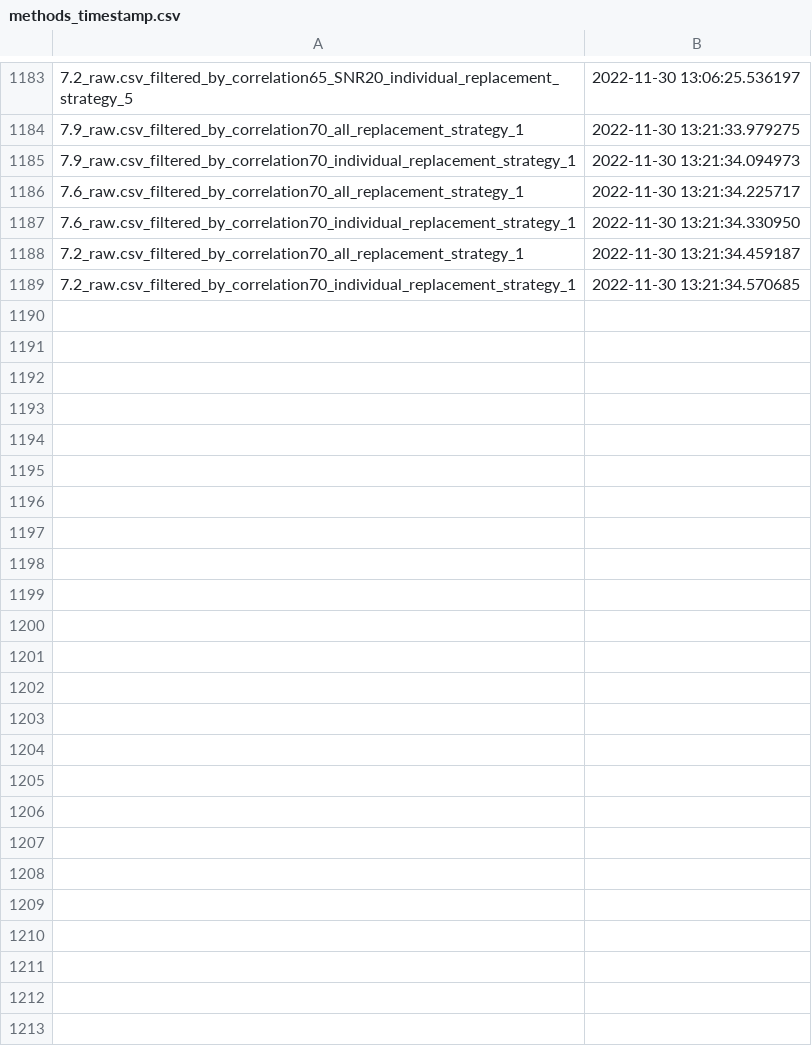
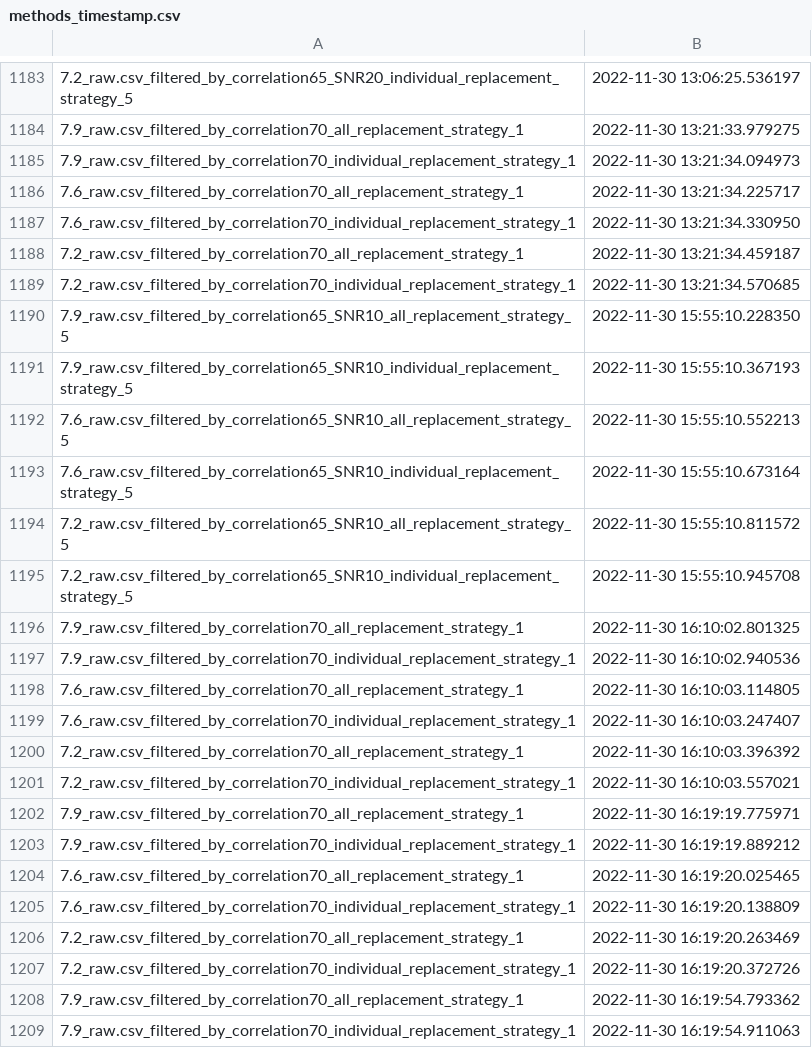
Before and after one commit to abhinavmishra2901/2001MM01_2022, a CSV file: proj3/methods_timestamp.csv, drawn as a sheet; only a part is shown, gaps mark what is left out; the diff covers the shown part only; the diff names each change by its address in the sheet, - before the commit and + after, or states it on an @@ line.

Commit message:
proj3 completed and demo presented

```diff
--- a/proj3/methods_timestamp.csv
+++ b/proj3/methods_timestamp.csv
+row 1190: 7.9_raw.csv_filtered_by_correlation65_SNR10_all_replacement_strategy_5 | 2022-11-30 15:55:10.228350
+row 1191: 7.9_raw.csv_filtered_by_correlation65_SNR10_individual_replacement_strategy_5 | 2022-11-30 15:55:10.367193
+row 1192: 7.6_raw.csv_filtered_by_correlation65_SNR10_all_replacement_strategy_5 | 2022-11-30 15:55:10.552213
+row 1193: 7.6_raw.csv_filtered_by_correlation65_SNR10_individual_replacement_strategy_5 | 2022-11-30 15:55:10.673164
+row 1194: 7.2_raw.csv_filtered_by_correlation65_SNR10_all_replacement_strategy_5 | 2022-11-30 15:55:10.811572
+row 1195: 7.2_raw.csv_filtered_by_correlation65_SNR10_individual_replacement_strategy_5 | 2022-11-30 15:55:10.945708
+row 1196: 7.9_raw.csv_filtered_by_correlation70_all_replacement_strategy_1 | 2022-11-30 16:10:02.801325
+row 1197: 7.9_raw.csv_filtered_by_correlation70_individual_replacement_strategy_1 | 2022-11-30 16:10:02.940536
+row 1198: 7.6_raw.csv_filtered_by_correlation70_all_replacement_strategy_1 | 2022-11-30 16:10:03.114805
+row 1199: 7.6_raw.csv_filtered_by_correlation70_individual_replacement_strategy_1 | 2022-11-30 16:10:03.247407
+row 1200: 7.2_raw.csv_filtered_by_correlation70_all_replacement_strategy_1 | 2022-11-30 16:10:03.396392
+row 1201: 7.2_raw.csv_filtered_by_correlation70_individual_replacement_strategy_1 | 2022-11-30 16:10:03.557021
+row 1202: 7.9_raw.csv_filtered_by_correlation70_all_replacement_strategy_1 | 2022-11-30 16:19:19.775971
+row 1203: 7.9_raw.csv_filtered_by_correlation70_individual_replacement_strategy_1 | 2022-11-30 16:19:19.889212
+row 1204: 7.6_raw.csv_filtered_by_correlation70_all_replacement_strategy_1 | 2022-11-30 16:19:20.025465
+row 1205: 7.6_raw.csv_filtered_by_correlation70_individual_replacement_strategy_1 | 2022-11-30 16:19:20.138809
+row 1206: 7.2_raw.csv_filtered_by_correlation70_all_replacement_strategy_1 | 2022-11-30 16:19:20.263469
+row 1207: 7.2_raw.csv_filtered_by_correlation70_individual_replacement_strategy_1 | 2022-11-30 16:19:20.372726
+row 1208: 7.9_raw.csv_filtered_by_correlation70_all_replacement_strategy_1 | 2022-11-30 16:19:54.793362
+row 1209: 7.9_raw.csv_filtered_by_correlation70_individual_replacement_strategy_1 | 2022-11-30 16:19:54.911063
```
Also changed, not shown: 22 added rows elsewhere in this file, 2 other files.
